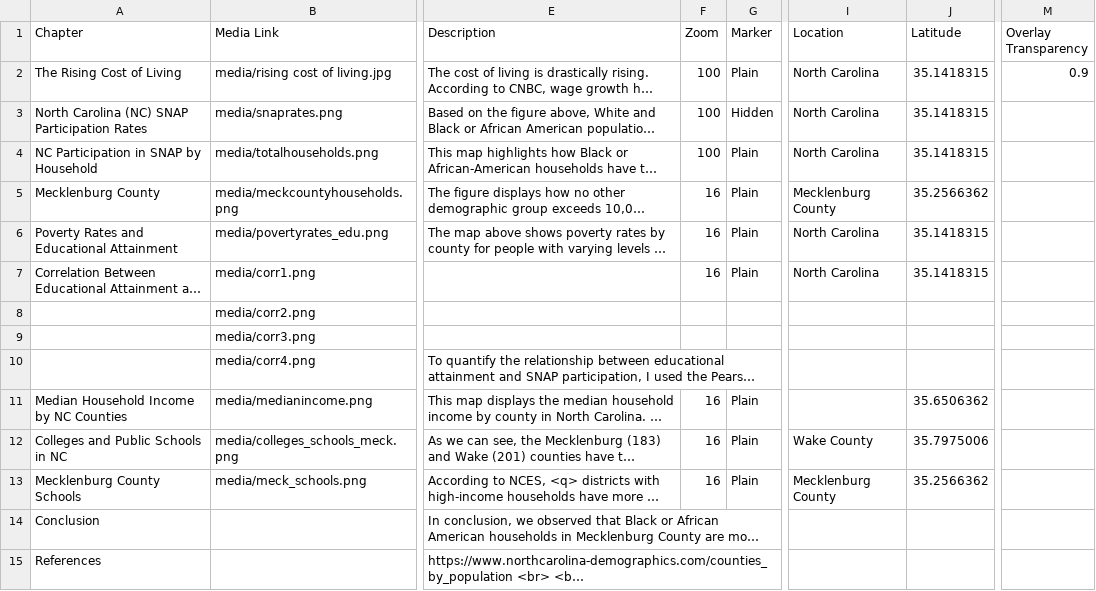
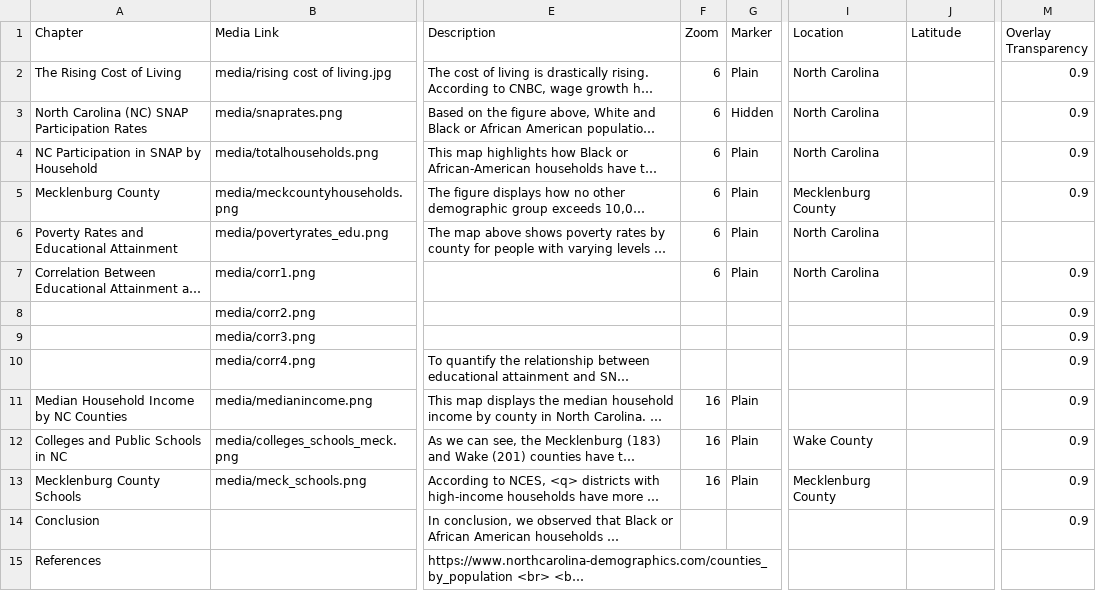
Before and after one commit to madisenwinters/week_12_storymap, a CSV file: csv/Chapters.csv, drawn as a sheet; only a part is shown, gaps mark what is left out; long unchanged cells end in …; the diff names each change by its address in the sheet, - before the commit and + after, or states it on an @@ line.

Commit message:
updated to lat

```diff
--- a/csv/Chapters.csv
+++ b/csv/Chapters.csv
-F2:F4 (Zoom): 100
+F2:F4 (Zoom): 6
-J2:J4 (Latitude): 35.1418315
+J2:J4 (Latitude): (empty)
-M3:M5 (Overlay Transparency): (empty)
+M3:M5 (Overlay Transparency): 0.9
-F5:F7 (Zoom): 16
+F5:F7 (Zoom): 6
-J5 (Latitude): 35.2566362
+J5 (Latitude): (empty)
-J6:J7 (Latitude): 35.1418315
+J6:J7 (Latitude): (empty)
-M7:M14 (Overlay Transparency): (empty)
+M7:M14 (Overlay Transparency): 0.9
-J11 (Latitude): 35.6506362
+J11 (Latitude): (empty)
-J12 (Latitude): 35.7975006
+J12 (Latitude): (empty)
-J13 (Latitude): 35.2566362
+J13 (Latitude): (empty)
```
